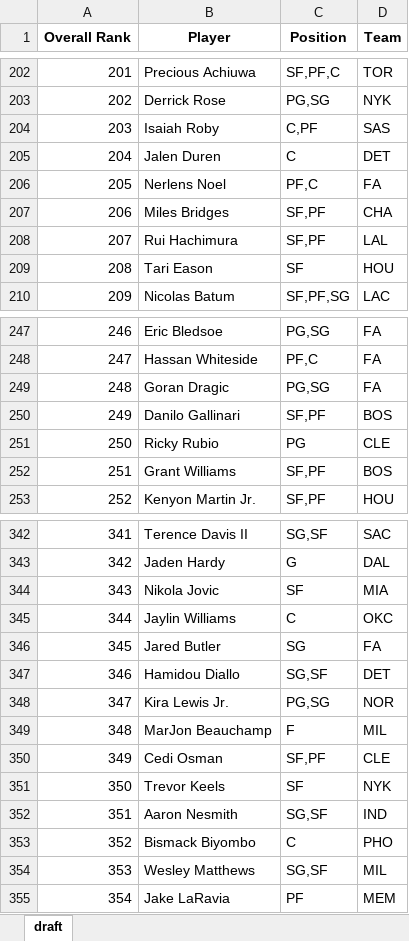
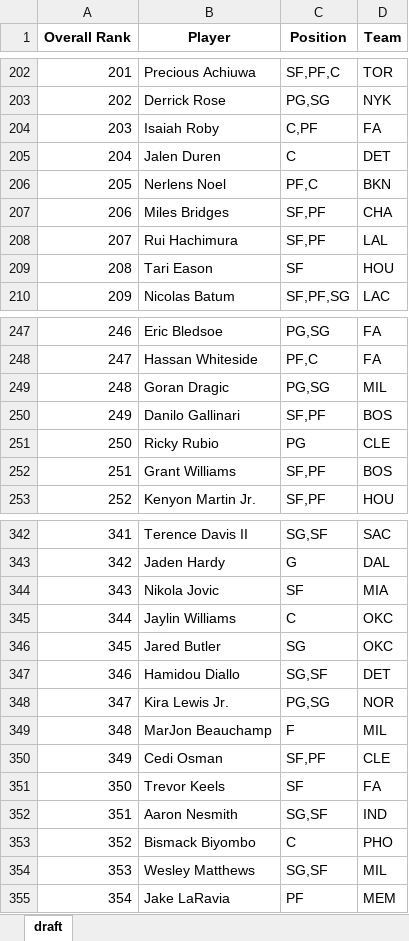
Before and after one commit to barbacbd/FantasyRankings, an Excel workbook: docs/FantasyProsBasketballDraft.xlsx, sheet draft, drawn as a sheet; only a part is shown, gaps mark what is left out; values as stored, in another font and other column widths than the file's, no borders; the diff names each change by its address in the sheet, - before the commit and + after, or states it on an @@ line.

```diff
--- a/docs/FantasyProsBasketballDraft.xlsx (sheet draft)
+++ b/docs/FantasyProsBasketballDraft.xlsx (sheet draft)
-D204 (Team): SAS
+D204 (Team): FA
-D206 (Team): FA
+D206 (Team): BKN
-D249 (Team): FA
+D249 (Team): MIL
-D346 (Team): FA
+D346 (Team): OKC
-D351 (Team): NYK
+D351 (Team): FA
```
Also changed, not shown: docs/FantasyProsBaseballDraft.xlsx, docs/FantasyProsFootballDraft.xlsx, 8 other files.
